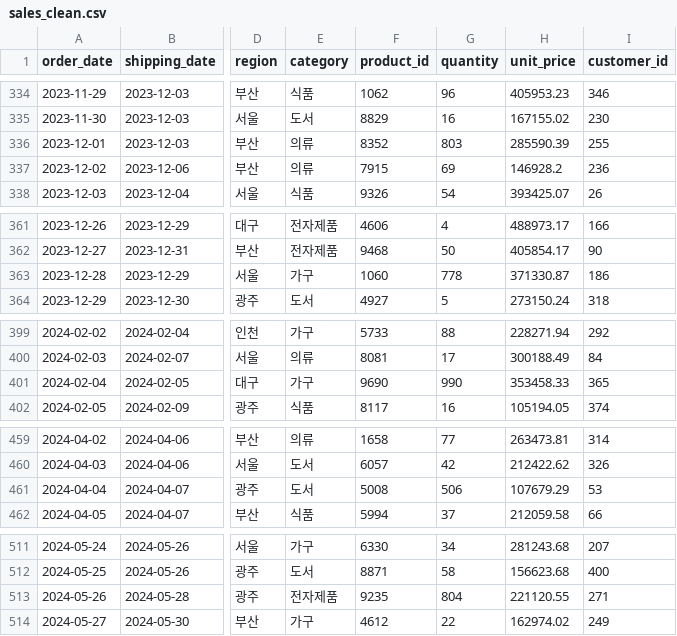
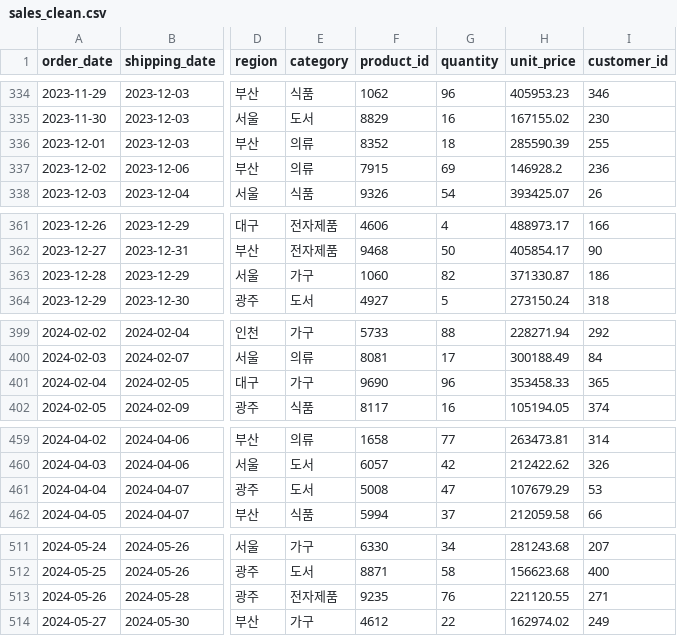
Before and after one commit to leeoceantak/data_analysis, a CSV file: sales_clean.csv, drawn as a sheet; only a part is shown, gaps mark what is left out; the diff covers the shown part only; the diff names each change by its address in the sheet, - before the commit and + after, or states it on an @@ line.

```diff
--- a/sales_clean.csv
+++ b/sales_clean.csv
-G336 (quantity): 803
+G336 (quantity): 18
-G363 (quantity): 778
+G363 (quantity): 82
-G401 (quantity): 990
+G401 (quantity): 96
-G461 (quantity): 506
+G461 (quantity): 47
-G513 (quantity): 804
+G513 (quantity): 76
```
Also changed, not shown: 17 edited cells elsewhere in this file, 1 other file.
